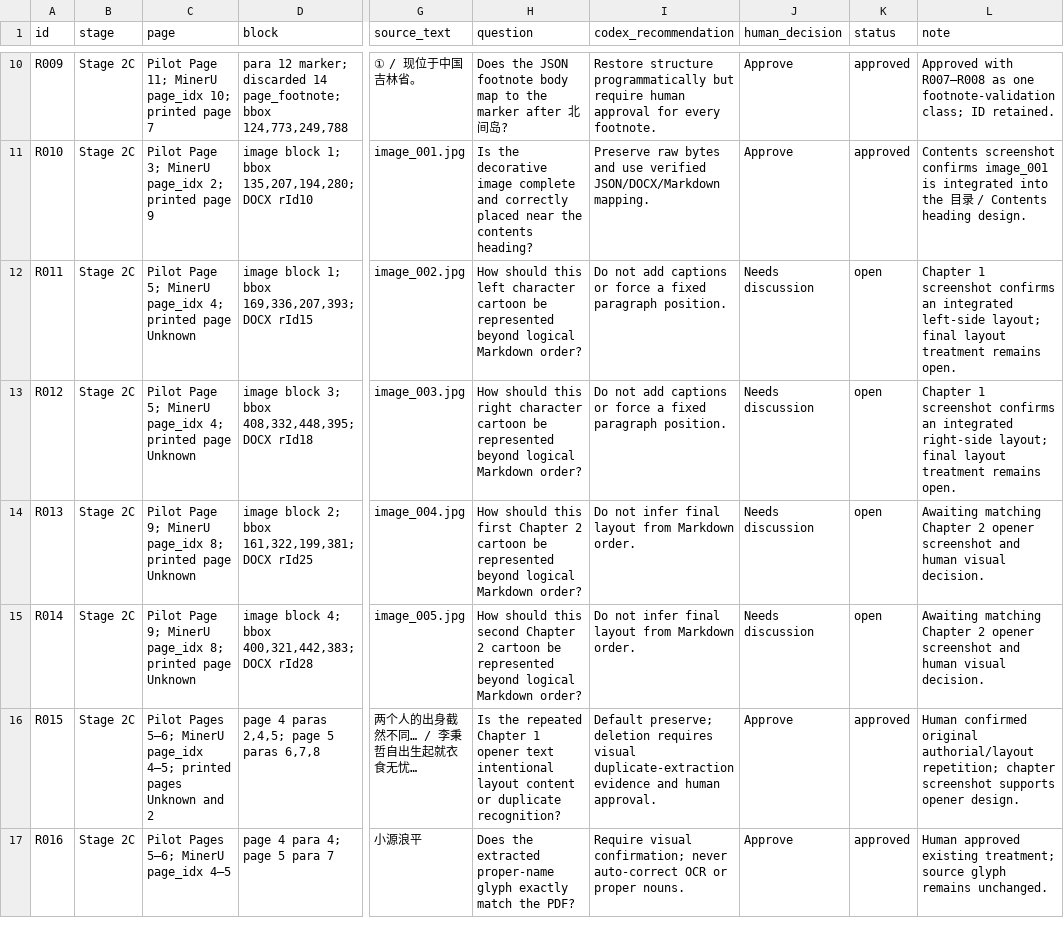
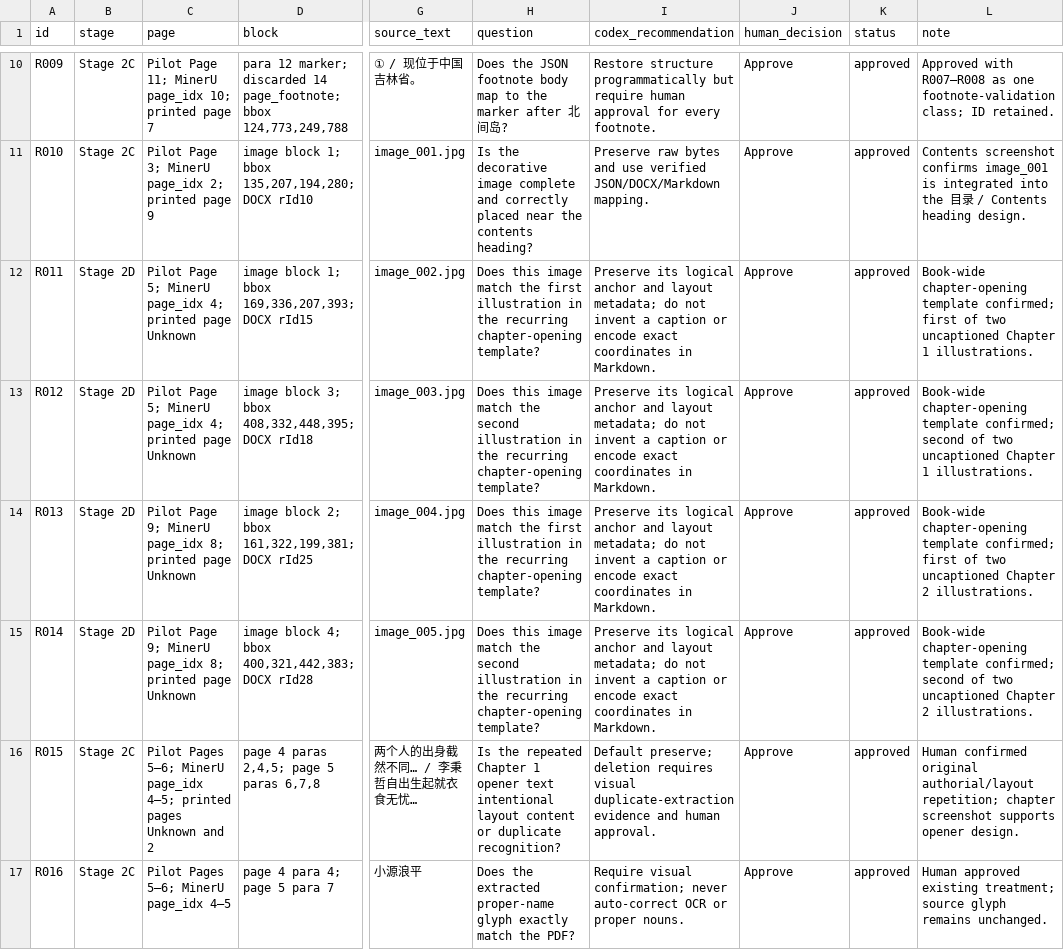
Before and after one commit to Laurenhuan/ordinary-to-brilliant-translation, a CSV file: qa/questions.csv, drawn as a sheet; only a part is shown, gaps mark what is left out; the diff names each change by its address in the sheet, - before the commit and + after, or states it on an @@ line.

```diff
--- a/qa/questions.csv
+++ b/qa/questions.csv
-B12:B15 (stage): Stage 2C
+B12:B15 (stage): Stage 2D
-H12 (question): How should this left character cartoon be represented beyond logical Markdown order?
+H12 (question): Does this image match the first illustration in the recurring chapter-opening template?
-I12:I13 (codex_recommendation): Do not add captions or force a fixed paragraph position.
+I12:I13 (codex_recommendation): Preserve its logical anchor and layout metadata; do not invent a caption or encode exact coordinates in Markdown.
-J12:J15 (human_decision): Needs discussion
+J12:J15 (human_decision): Approve
-K12:K15 (status): open
+K12:K15 (status): approved
-L12 (note): Chapter 1 screenshot confirms an integrated left-side layout; final layout treatment remains open.
+L12 (note): Book-wide chapter-opening template confirmed; first of two uncaptioned Chapter 1 illustrations.
-H13 (question): How should this right character cartoon be represented beyond logical Markdown order?
+H13 (question): Does this image match the second illustration in the recurring chapter-opening template?
-L13 (note): Chapter 1 screenshot confirms an integrated right-side layout; final layout treatment remains open.
+L13 (note): Book-wide chapter-opening template confirmed; second of two uncaptioned Chapter 1 illustrations.
-H14 (question): How should this first Chapter 2 cartoon be represented beyond logical Markdown order?
+H14 (question): Does this image match the first illustration in the recurring chapter-opening template?
-I14:I15 (codex_recommendation): Do not infer final layout from Markdown order.
+I14:I15 (codex_recommendation): Preserve its logical anchor and layout metadata; do not invent a caption or encode exact coordinates in Markdown.
-L14 (note): Awaiting matching Chapter 2 opener screenshot and human visual decision.
+L14 (note): Book-wide chapter-opening template confirmed; first of two uncaptioned Chapter 2 illustrations.
-H15 (question): How should this second Chapter 2 cartoon be represented beyond logical Markdown order?
+H15 (question): Does this image match the second illustration in the recurring chapter-opening template?
-L15 (note): Awaiting matching Chapter 2 opener screenshot and human visual decision.
+L15 (note): Book-wide chapter-opening template confirmed; second of two uncaptioned Chapter 2 illustrations.
```
Also changed, not shown: 3 other files.
